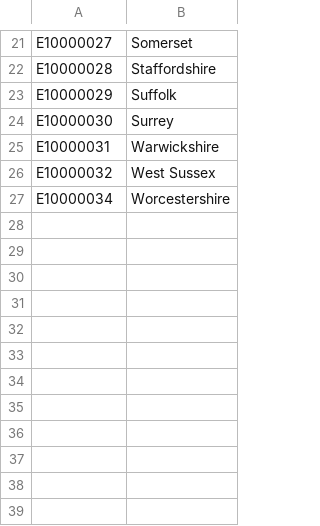
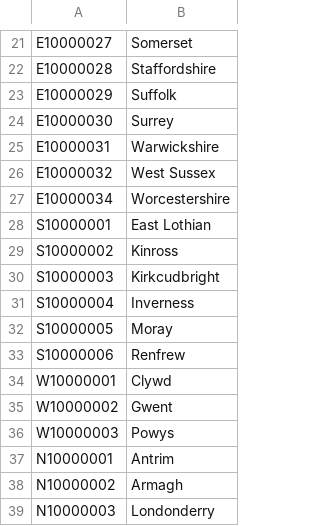
Before and after one commit to mikemcquillan/usql_ssc, a CSV file: SSC_UkPostcodes/ssc_uk_postcodes/counties/England_Counties.csv, drawn as a sheet; only a part is shown, gaps mark what is left out.

```diff
--- a/SSC_UkPostcodes/ssc_uk_postcodes/counties/England_Counties.csv
+++ b/SSC_UkPostcodes/ssc_uk_postcodes/counties/England_Counties.csv
@@ -27 +27,13 @@ E10000032,West Sussex
 E10000034,Worcestershire
+S10000001,East Lothian
+S10000002,Kinross
+S10000003,Kirkcudbright
+S10000004,Inverness
+S10000005,Moray
+S10000006,Renfrew
+W10000001,Clywd
+W10000002,Gwent
+W10000003,Powys
+N10000001,Antrim
+N10000002,Armagh
+N10000003,Londonderry
```
Also changed, not shown: 7 other files.
